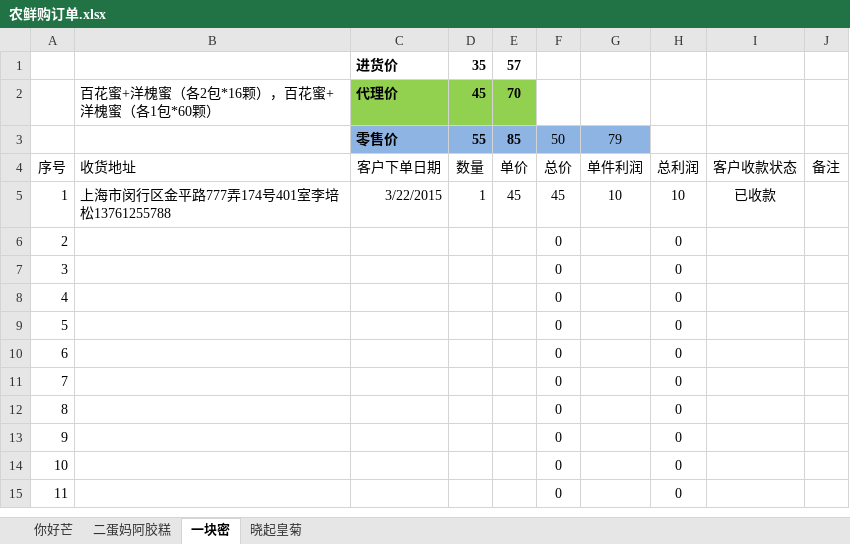
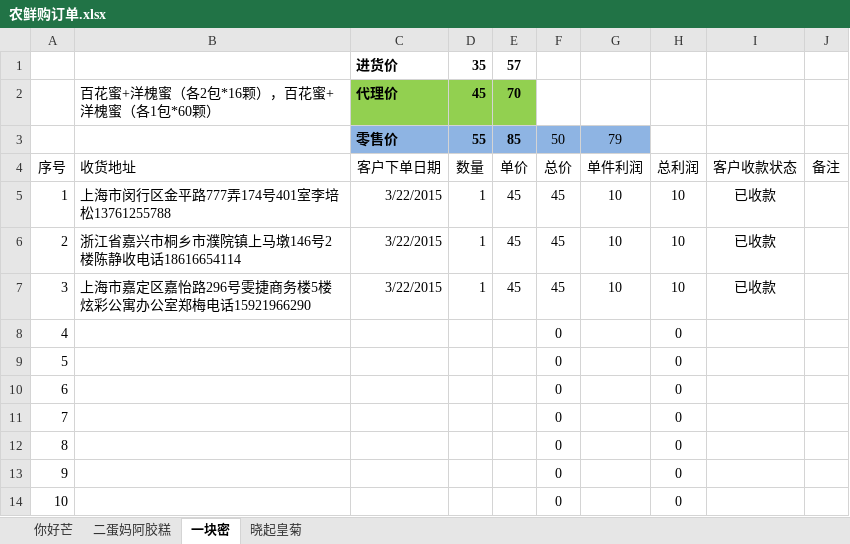
Before and after one commit to ettor/miyou, an Excel workbook: Documents/农鲜购订单.xlsx, sheet 一块密, drawn as a sheet; only a part is shown; the shorter side is filled out with more unchanged rows; values as stored, in another font and other column widths than the file's, no borders; the diff names each change by its address in the sheet, - before the commit and + after, or states it on an @@ line.

```diff
--- a/Documents/农鲜购订单.xlsx (sheet 一块密)
+++ b/Documents/农鲜购订单.xlsx (sheet 一块密)
-B6: (empty)
+B6: 浙江省嘉兴市桐乡市濮院镇上马墩146号2楼陈静收电话18616654114
-C6:C7: (empty)
+C6:C7: 3/22/2015
-D6:D7: (empty)
+D6:D7: 1
-E6:E7: (empty)
+E6:E7: 45
-F6:F7: 0
+F6:F7: 45
-G6:G7: (empty)
+G6:G7: 10
-H6:H7: 0
+H6:H7: 10
-I6:I7: (empty)
+I6:I7: 已收款
-B7: (empty)
+B7: 上海市嘉定区嘉怡路296号雯捷商务楼5楼炫彩公寓办公室郑梅电话15921966290
```
